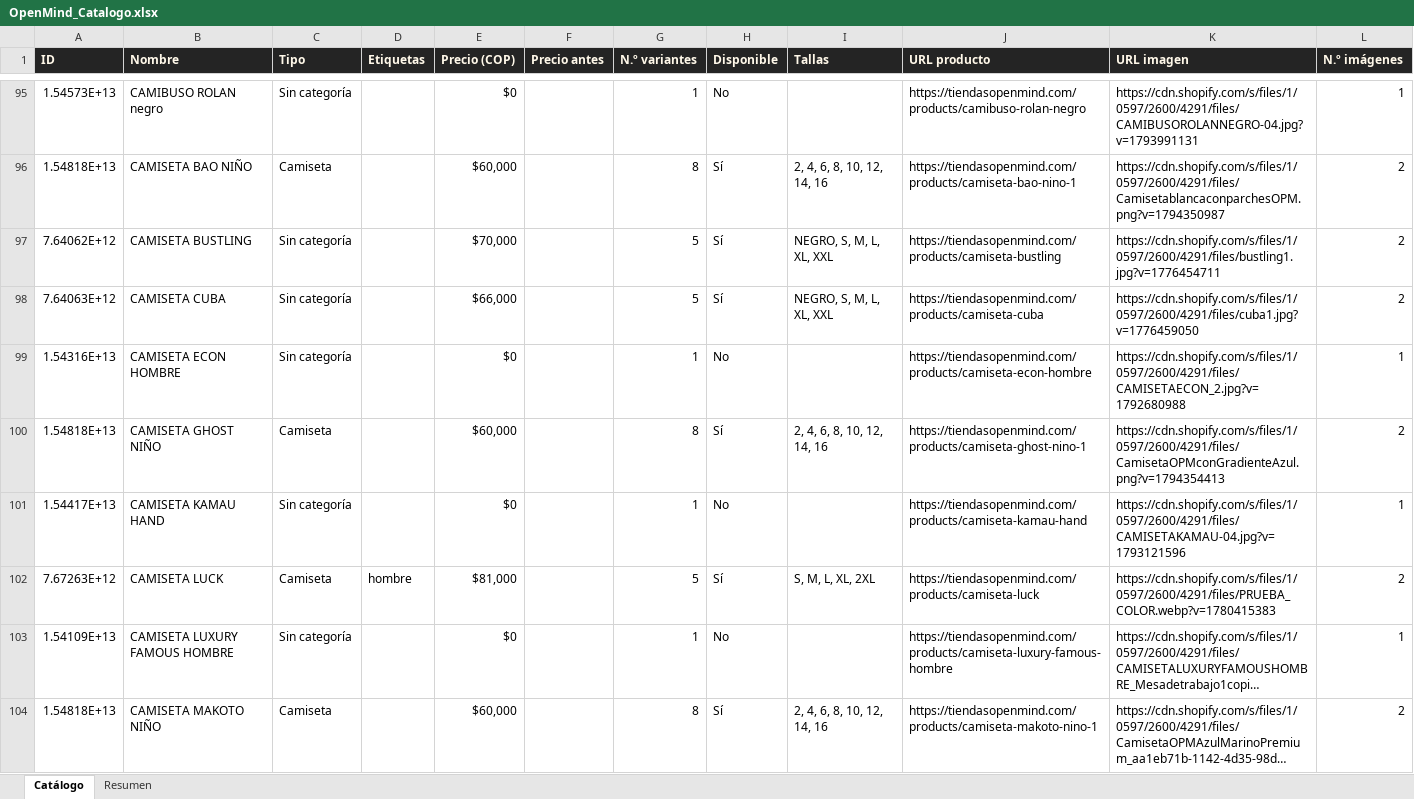
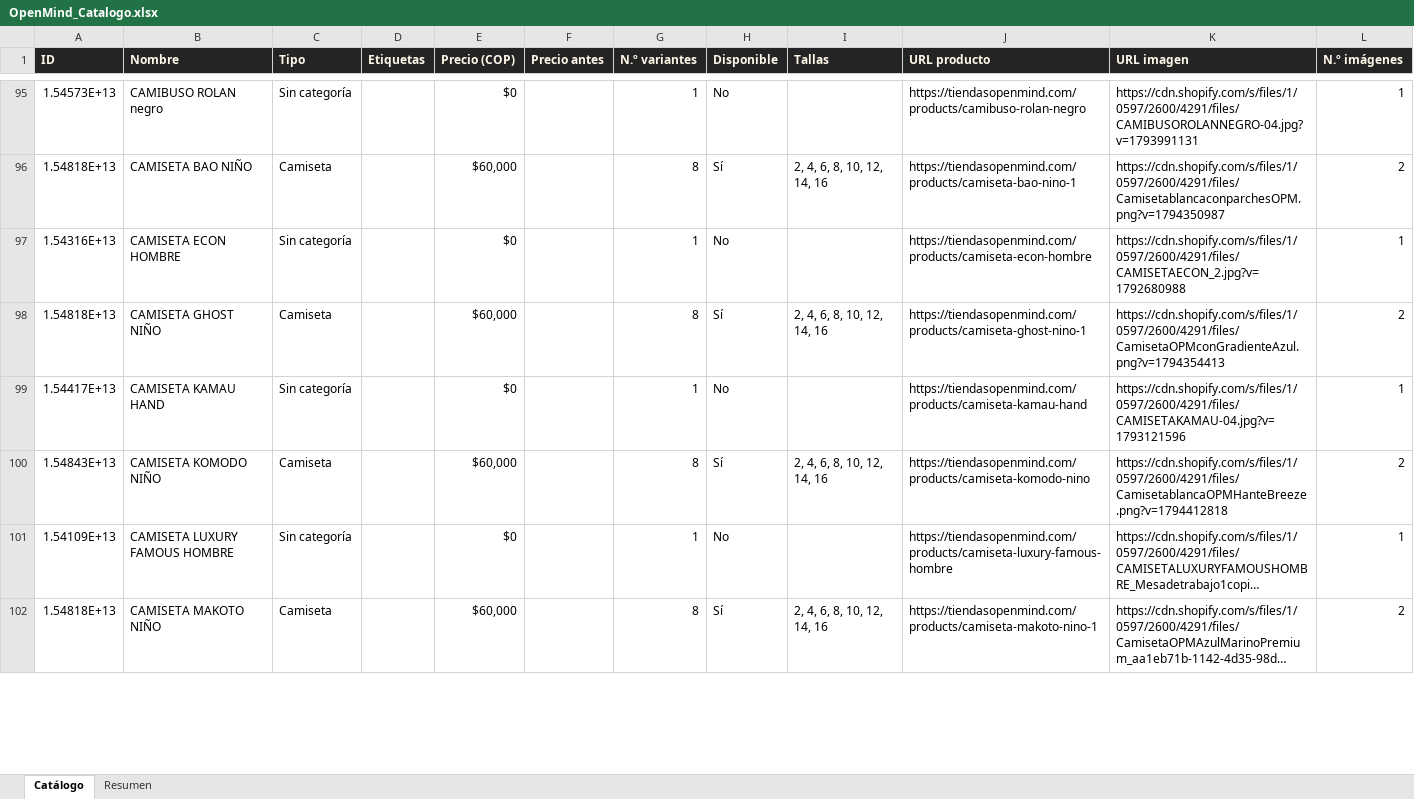
Before and after one commit to ikib2c/iki, an Excel workbook: OpenMind_Catalogo.xlsx, sheet Catálogo, drawn as a sheet; only a part is shown, gaps mark what is left out; long unchanged cells end in …; values as stored, in another font and other column widths than the file's, no borders; removed rows and columns are numbered as before the commit, all else as after; the diff covers the shown part only; the diff names each change by its address in the sheet, - before the commit and + after, or states it on an @@ line.

Commit message:
sync: actualiza catalogo de la tienda y Excel de proveedores [skip ci]

```diff
--- a/OpenMind_Catalogo.xlsx (sheet Catálogo)
+++ b/OpenMind_Catalogo.xlsx (sheet Catálogo)
-row 97: 7.64062E+12 | CAMISETA BUSTLING | Sin categoría |  | $70,000 |  | 5 | Sí | NEGRO, S, M, L, XL, XXL | https://tiendasopenmind.com/products/camiseta-bustling | https://cdn.shopify.com/s/files/1/0597/2600/4291/files/bustling1.jpg?v=1776454711 | 2
-row 98: 7.64063E+12 | CAMISETA CUBA | Sin categoría |  | $66,000 |  | 5 | Sí | NEGRO, S, M, L, XL, XXL | https://tiendasopenmind.com/products/camiseta-cuba | https://cdn.shopify.com/s/files/1/0597/2600/4291/files/cuba1.jpg?v=1776459050 | 2
-row 102: 7.67263E+12 | CAMISETA LUCK | Camiseta | hombre | $81,000 |  | 5 | Sí | S, M, L, XL, 2XL | https://tiendasopenmind.com/products/camiseta-luck | https://cdn.shopify.com/s/files/1/0597/2600/4291/files/PRUEBA_COLOR.webp?v=1780415383 | 2
+row 100: 1.54843E+13 | CAMISETA KOMODO NIÑO | Camiseta |  | $60,000 |  | 8 | Sí | 2, 4, 6, 8, 10, 12, 14, 16 | https://tiendasopenmind.com/products/camiseta-komodo-nino | https://cdn.shopify.com/s/files/1/0597/2600/4291/files/CamisetablancaOPMHanteBreeze.png?v=1794412818 | 2
```
Also changed, not shown: 7 added rows, 15 removed rows and 28 edited cells elsewhere in this sheet, sheet Resumen, Gava_Joyeria_Catalogo.xlsx, Jugueteria_Taiwan_Catalogo.xlsx, 3 other files.
